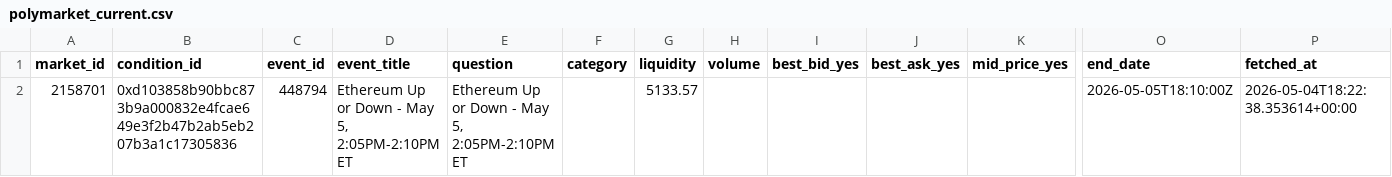
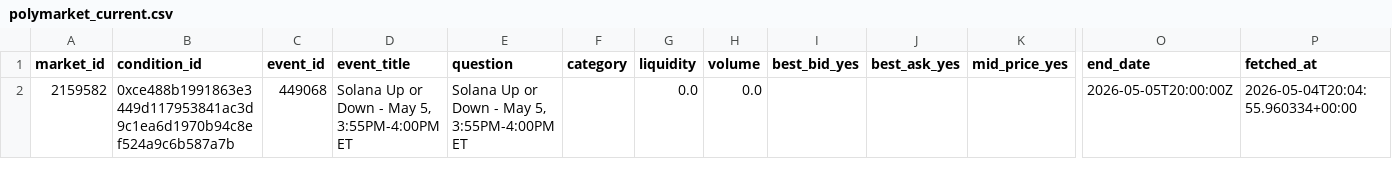
Before and after one commit to kanbeOK/time-wasting-repo-2, a CSV file: data/polymarket_current.csv, drawn as a sheet; only a part is shown, gaps mark what is left out; removed rows and columns are numbered as before the commit, all else as after; rows hold the shown columns only; the diff names each change by its address in the sheet, - before the commit and + after, or states it on an @@ line.

```diff
--- a/data/polymarket_current.csv
+++ b/data/polymarket_current.csv
-row 2: 2158701 | 0xd103858b90bbc873b9a000832e4fcae649e3f2b47b2ab5eb207b3a1c17305836 | 448794 | Ethereum Up or Down - May 5, 2:05PM-2:10PM ET | Ethereum Up or Down - May 5, 2:05PM-2:10PM ET |  | 5133.57 |  |  |  |  | 2026-05-05T18:10:00Z | 2026-05-04T18:22:38.353614+00:00
+row 2: 2159582 | 0xce488b1991863e3449d117953841ac3d9c1ea6d1970b94c8ef524a9c6b587a7b | 449068 | Solana Up or Down - May 5, 3:55PM-4:00PM ET | Solana Up or Down - May 5, 3:55PM-4:00PM ET |  | 0.0 | 0.0 |  |  |  | 2026-05-05T20:00:00Z | 2026-05-04T20:04:55.960334+00:00
```
